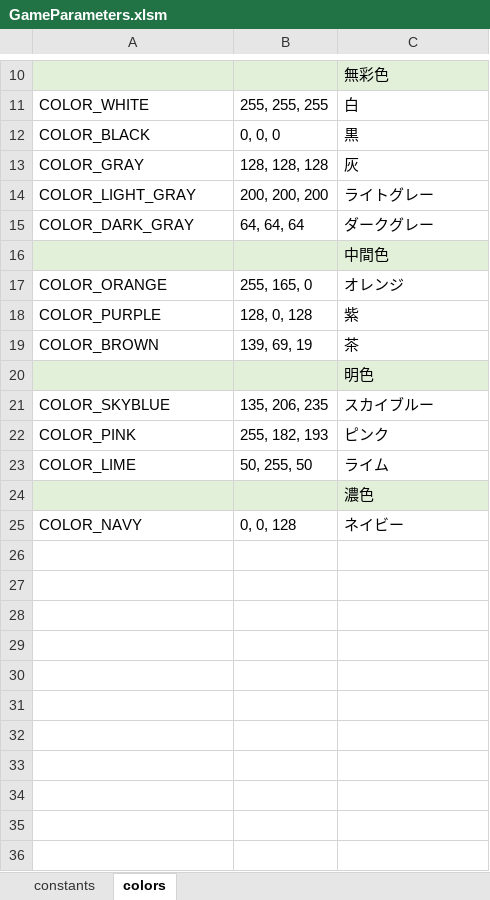
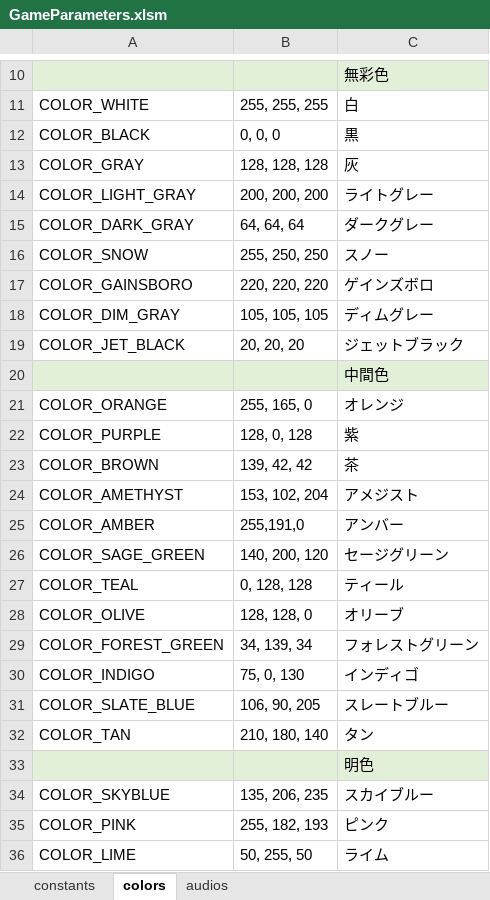
Before and after one commit to T-Tanaka31/AirHockey, an Excel workbook: AirHockey/Excel/GameParameters.xlsm, sheet colors, drawn as a sheet; only a part is shown, gaps mark what is left out; the shorter side is filled out with more unchanged rows; values as stored, in another font and other column widths than the file's, no borders; charts and pictures not drawn; addresses are those after the commit; the diff covers the shown part only; the diff names each change by its address in the sheet, - before the commit and + after, or states it on an @@ line.

```diff
--- a/AirHockey/Excel/GameParameters.xlsm (sheet colors)
+++ b/AirHockey/Excel/GameParameters.xlsm (sheet colors)
+sheet tab: audios
+row 16: COLOR_SNOW | 255, 250, 250 | スノー
+row 17: COLOR_GAINSBORO | 220, 220, 220 | ゲインズボロ
+row 18: COLOR_DIM_GRAY | 105, 105, 105 | ディムグレー
+row 19: COLOR_JET_BLACK | 20, 20, 20 | ジェットブラック
-B23: 139, 69, 19
+B23: 139, 42, 42
+row 24: COLOR_AMETHYST | 153, 102, 204 | アメジスト
+row 25: COLOR_AMBER | 255,191,0 | アンバー
+row 26: COLOR_SAGE_GREEN | 140, 200, 120 | セージグリーン
+row 27: COLOR_TEAL | 0, 128, 128 | ティール
+row 28: COLOR_OLIVE | 128, 128, 0 | オリーブ
+row 29: COLOR_FOREST_GREEN | 34, 139, 34 | フォレストグリーン
+row 30: COLOR_INDIGO | 75, 0, 130 | インディゴ
+row 31: COLOR_SLATE_BLUE | 106, 90, 205 | スレートブルー
+row 32: COLOR_TAN | 210, 180, 140 | タン
```
Also changed, not shown: 16 added rows elsewhere in this sheet, sheet constants, charts or pictures, 21 other files.
